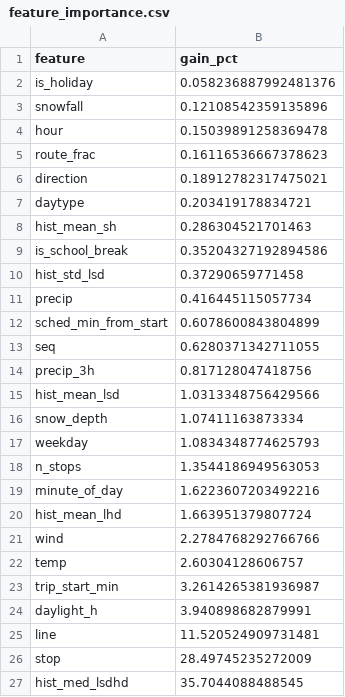
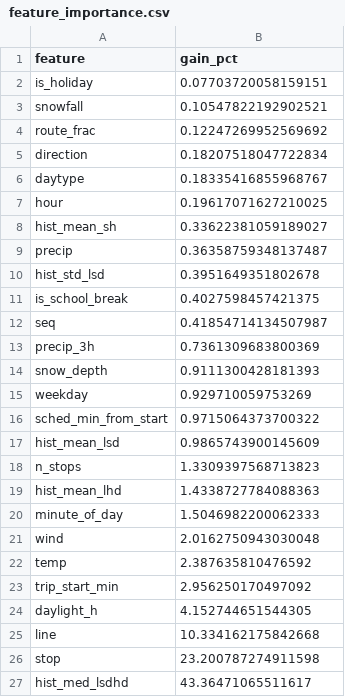
Before and after one commit to jeghetermats/bussforsinkelser-trondheim, a CSV file: reports/feature_importance.csv, drawn as a sheet.

```diff
--- a/reports/feature_importance.csv
+++ b/reports/feature_importance.csv
@@ -1,27 +1,27 @@
 feature,gain_pct
-is_holiday,0.058236887992481376
-snowfall,0.12108542359135896
-hour,0.15039891258369478
-route_frac,0.16116536667378623
-direction,0.18912782317475021
-daytype,0.203419178834721
-hist_mean_sh,0.286304521701463
-is_school_break,0.35204327192894586
-hist_std_lsd,0.37290659771458
-precip,0.416445115057734
-sched_min_from_start,0.6078600843804899
-seq,0.6280371342711055
-precip_3h,0.817128047418756
-hist_mean_lsd,1.0313348756429566
-snow_depth,1.07411163873334
-weekday,1.0834348774625793
-n_stops,1.3544186949563053
-minute_of_day,1.6223607203492216
-hist_mean_lhd,1.663951379807724
-wind,2.2784768292766766
-temp,2.60304128606757
-trip_start_min,3.2614265381936987
-daylight_h,3.940898682879991
-line,11.520524909731481
-stop,28.49745235272009
-hist_med_lsdhd,35.7044088488545
+is_holiday,0.07703720058159151
+snowfall,0.10547822192902521
+route_frac,0.12247269952569692
+direction,0.18207518047722834
+daytype,0.18335416855968767
+hour,0.19617071627210025
+hist_mean_sh,0.33622381059189027
+precip,0.36358759348137487
+hist_std_lsd,0.3951649351802678
+is_school_break,0.4027598457421375
+seq,0.41854714134507987
+precip_3h,0.7361309683800369
+snow_depth,0.9111300428181393
+weekday,0.929710059753269
+sched_min_from_start,0.9715064373700322
+hist_mean_lsd,0.9865743900145609
+n_stops,1.3309397568713823
+hist_mean_lhd,1.4338727784088363
+minute_of_day,1.5046982200062333
+wind,2.0162750943030048
+temp,2.387635810476592
+trip_start_min,2.956250170497092
+daylight_h,4.152744651544305
+line,10.334162175842668
+stop,23.200787274911598
+hist_med_lsdhd,43.36471065511617
```
Also changed, not shown: reports/rolling_eval.csv, 5 other files.
